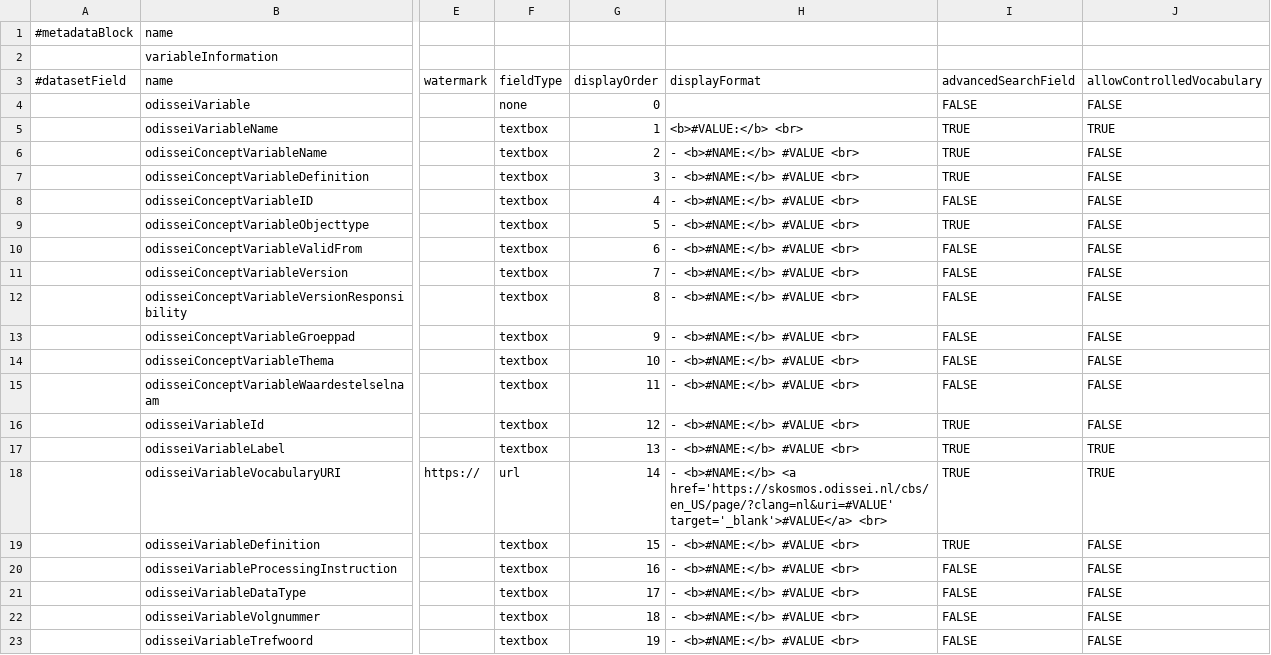
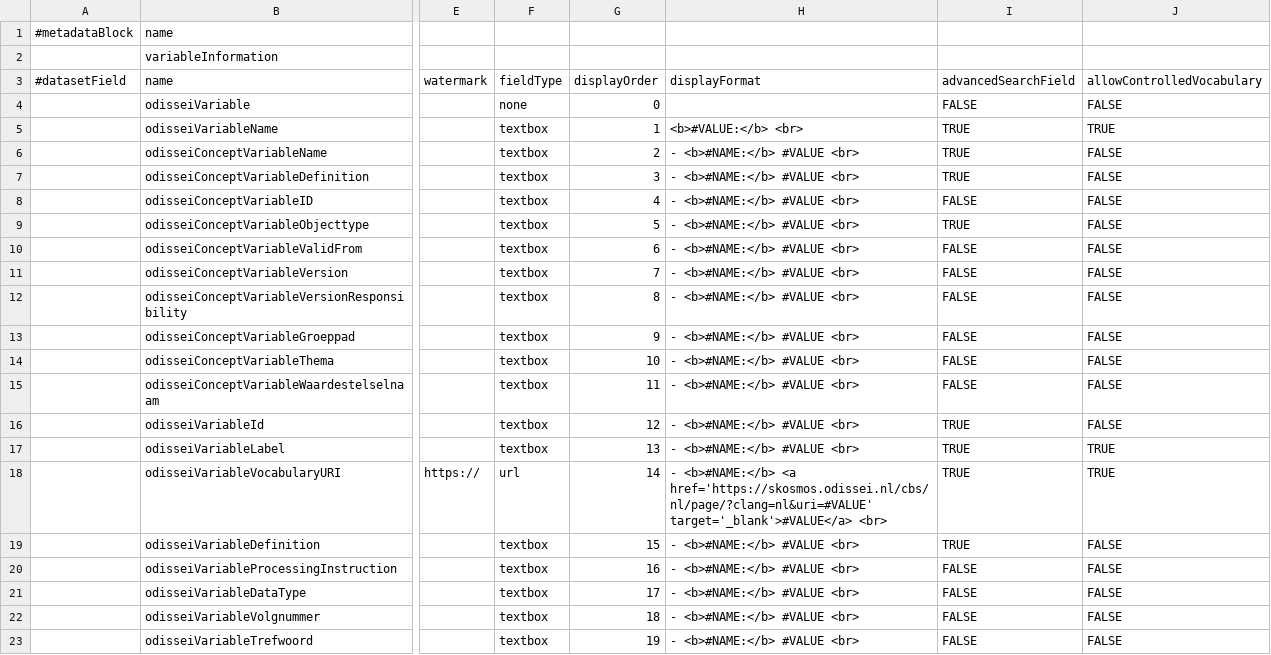
Before and after one commit to odissei-data/Custom-Metadata-Blocks, a TSV file: tsv_files/variableInformation.tsv, drawn as a sheet; only a part is shown, gaps mark what is left out; the diff names each change by its address in the sheet, - before the commit and + after, or states it on an @@ line.

Commit message:
Update variableInformation.tsv
Changed variable vocabulary URI to use dutch interface language.

```diff
--- a/tsv_files/variableInformation.tsv
+++ b/tsv_files/variableInformation.tsv
-H18 (displayFormat): …<b>#NAME:</b> <a href='https://skosmos.odissei.nl/cbs/en_US/page/?clang=nl&uri=#VALUE' target='_blank'>#VALUE</a> <br>
+H18 (displayFormat): …<b>#NAME:</b> <a href='https://skosmos.odissei.nl/cbs/nl/page/?clang=nl&uri=#VALUE' target='_blank'>#VALUE</a> <br>
```
